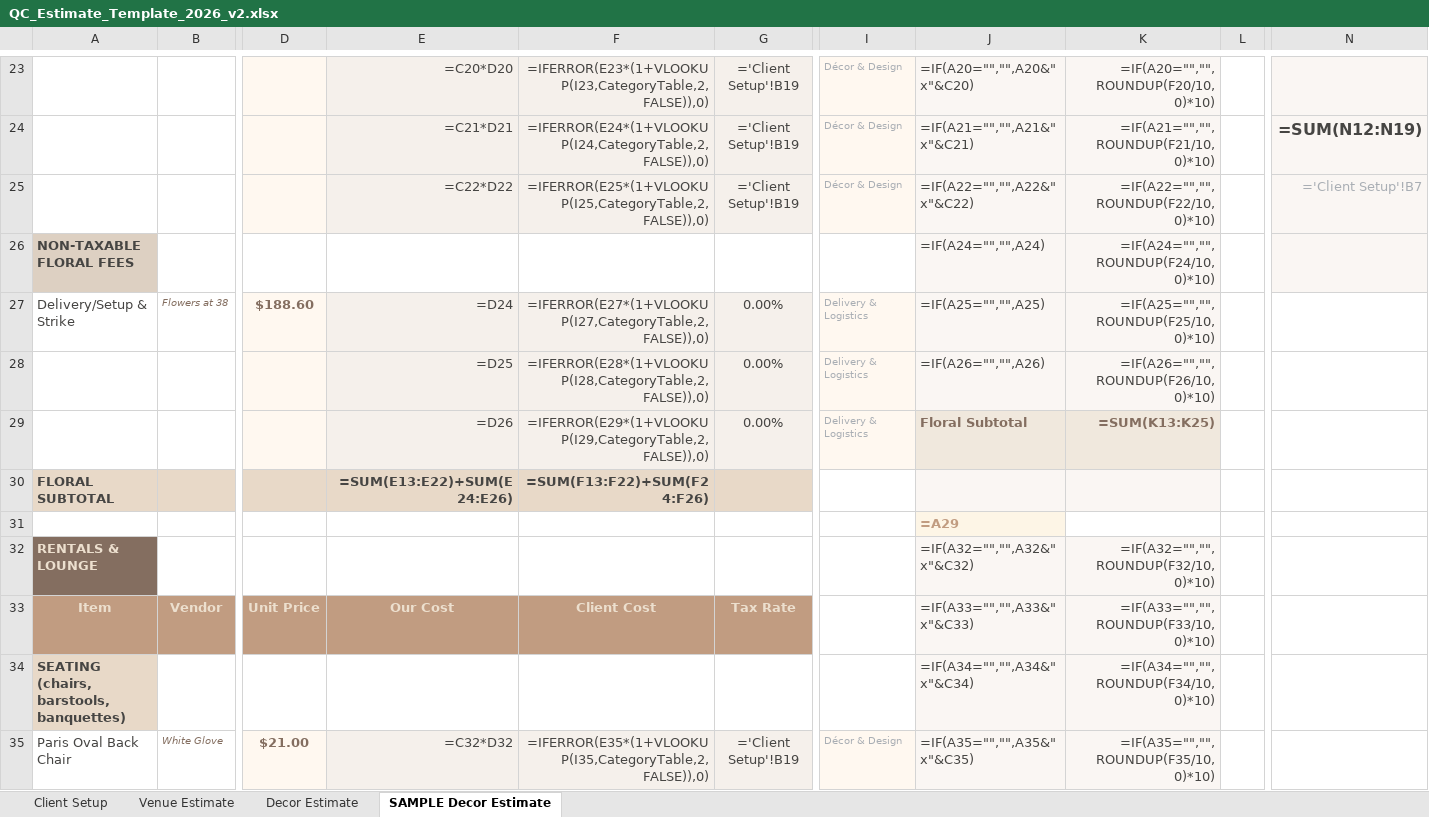
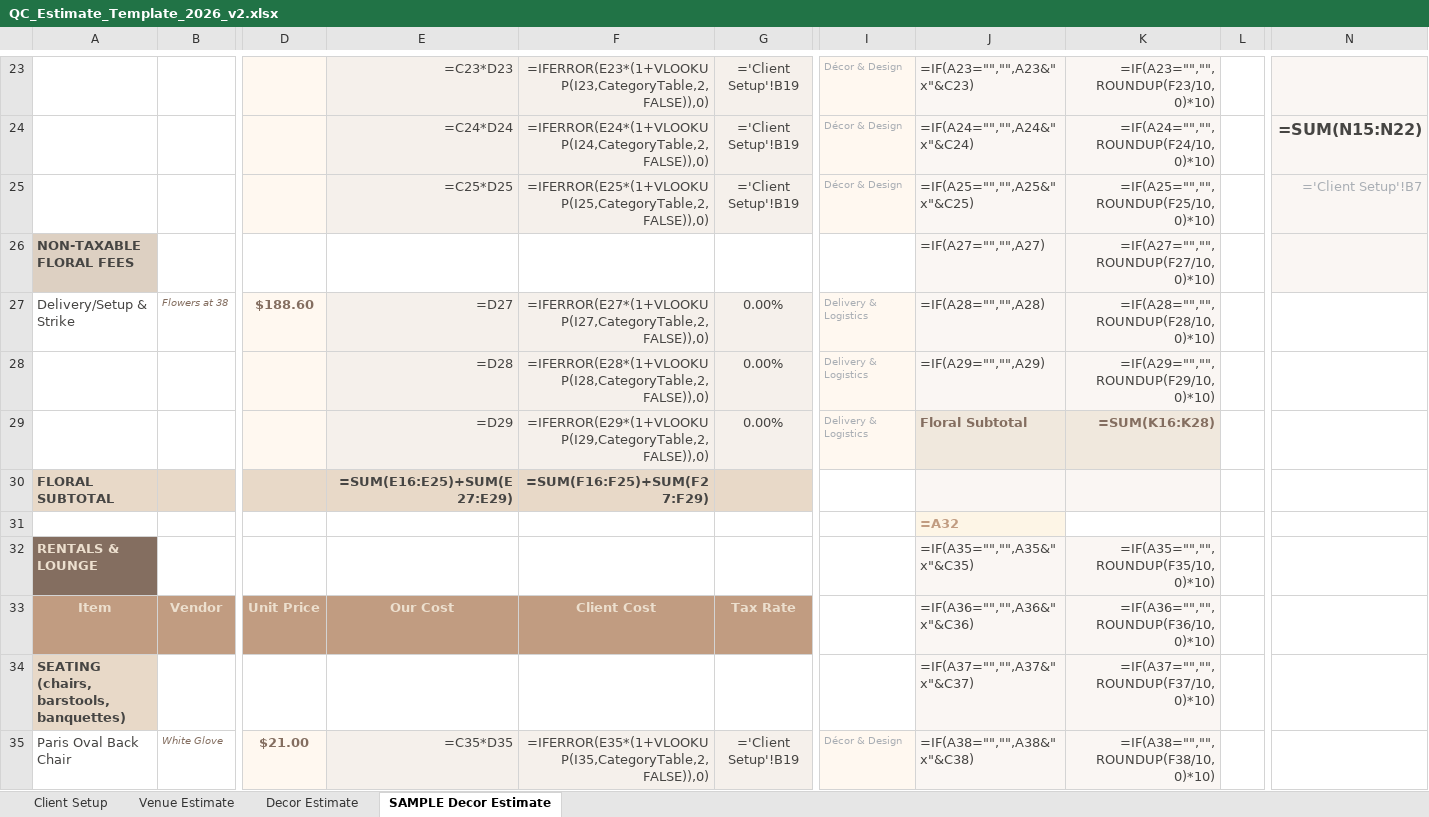
Before and after one commit to qceventdesign/2026-pricing-strategy, an Excel workbook: 2026-pricing-strategy/docs/templates/QC_Estimate_Template_2026_v2.xlsx, sheet SAMPLE Decor Estimate, drawn as a sheet; only a part is shown, gaps mark what is left out; values as stored, in another font and other column widths than the file's, no borders; formulas without a stored value are shown as written; the diff covers the shown part only; the diff names each change by its address in the sheet, - before the commit and + after, or states it on an @@ line.

```diff
--- a/2026-pricing-strategy/docs/templates/QC_Estimate_Template_2026_v2.xlsx (sheet SAMPLE Decor Estimate)
+++ b/2026-pricing-strategy/docs/templates/QC_Estimate_Template_2026_v2.xlsx (sheet SAMPLE Decor Estimate)
-E23: =C20*D20
+E23: =C23*D23
-J23: =IF(A20="","",A20&" x"&C20)
+J23: =IF(A23="","",A23&" x"&C23)
-K23: =IF(A20="","",ROUNDUP(F20/10,0)*10)
+K23: =IF(A23="","",ROUNDUP(F23/10,0)*10)
-E24: =C21*D21
+E24: =C24*D24
-J24: =IF(A21="","",A21&" x"&C21)
+J24: =IF(A24="","",A24&" x"&C24)
-K24: =IF(A21="","",ROUNDUP(F21/10,0)*10)
+K24: =IF(A24="","",ROUNDUP(F24/10,0)*10)
-N24: =SUM(N12:N19)
+N24: =SUM(N15:N22)
-E25: =C22*D22
+E25: =C25*D25
-J25: =IF(A22="","",A22&" x"&C22)
+J25: =IF(A25="","",A25&" x"&C25)
-K25: =IF(A22="","",ROUNDUP(F22/10,0)*10)
+K25: =IF(A25="","",ROUNDUP(F25/10,0)*10)
-J26: =IF(A24="","",A24)
+J26: =IF(A27="","",A27)
-K26: =IF(A24="","",ROUNDUP(F24/10,0)*10)
+K26: =IF(A27="","",ROUNDUP(F27/10,0)*10)
-E27: =D24
+E27: =D27
-J27: =IF(A25="","",A25)
+J27: =IF(A28="","",A28)
-K27: =IF(A25="","",ROUNDUP(F25/10,0)*10)
+K27: =IF(A28="","",ROUNDUP(F28/10,0)*10)
-E28: =D25
+E28: =D28
-J28: =IF(A26="","",A26)
+J28: =IF(A29="","",A29)
-K28: =IF(A26="","",ROUNDUP(F26/10,0)*10)
+K28: =IF(A29="","",ROUNDUP(F29/10,0)*10)
-E29: =D26
+E29: =D29
-K29: =SUM(K13:K25)
+K29: =SUM(K16:K28)
-E30: =SUM(E13:E22)+SUM(E24:E26)
+E30: =SUM(E16:E25)+SUM(E27:E29)
-F30: =SUM(F13:F22)+SUM(F24:F26)
+F30: =SUM(F16:F25)+SUM(F27:F29)
-J31: =A29
+J31: =A32
-J32: =IF(A32="","",A32&" x"&C32)
+J32: =IF(A35="","",A35&" x"&C35)
-K32: =IF(A32="","",ROUNDUP(F32/10,0)*10)
+K32: =IF(A35="","",ROUNDUP(F35/10,0)*10)
-J33: =IF(A33="","",A33&" x"&C33)
+J33: =IF(A36="","",A36&" x"&C36)
-K33: =IF(A33="","",ROUNDUP(F33/10,0)*10)
+K33: =IF(A36="","",ROUNDUP(F36/10,0)*10)
-J34: =IF(A34="","",A34&" x"&C34)
+J34: =IF(A37="","",A37&" x"&C37)
-K34: =IF(A34="","",ROUNDUP(F34/10,0)*10)
+K34: =IF(A37="","",ROUNDUP(F37/10,0)*10)
-E35: =C32*D32
+E35: =C35*D35
-J35: =IF(A35="","",A35&" x"&C35)
+J35: =IF(A38="","",A38&" x"&C38)
-K35: =IF(A35="","",ROUNDUP(F35/10,0)*10)
+K35: =IF(A38="","",ROUNDUP(F38/10,0)*10)
```
Also changed, not shown: 202 edited cells elsewhere in this sheet, sheet Decor Estimate, sheet Venue Estimate, sheet Client Setup, 1 other file.
